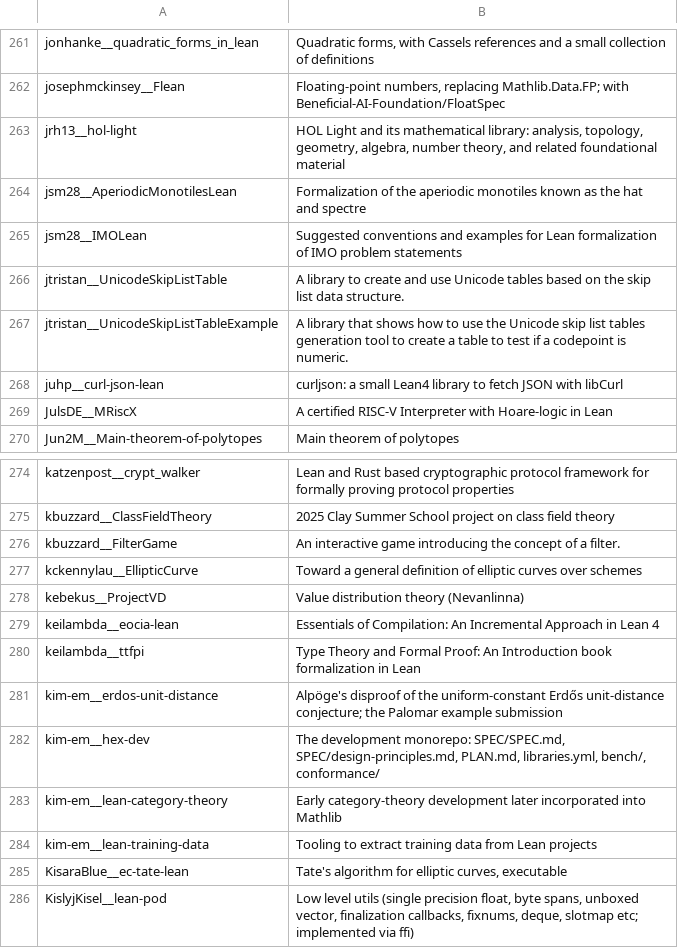
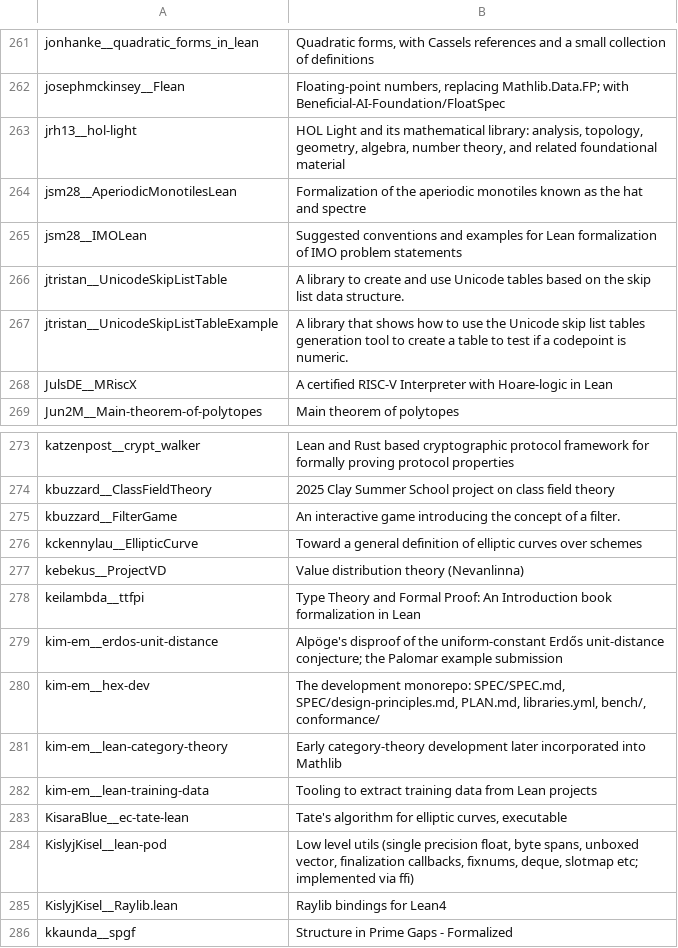
Before and after one commit to dzackgarza/formalization-corpus, a TSV file: descriptions.tsv, drawn as a sheet; only a part is shown, gaps mark what is left out; the shorter side is filled out with more unchanged rows.

```diff
--- a/descriptions.tsv
+++ b/descriptions.tsv
@@ -267,3 +267,2 @@ jtristan__UnicodeSkipListTable	A library to create and use Unicode tables based
 jtristan__UnicodeSkipListTableExample	A library that shows how to use the Unicode skip list tables generation tool to create a table to test if a codepoint is numeric.
-juhp__curl-json-lean	curljson: a small Lean4 library to fetch JSON with libCurl
 JulsDE__MRiscX	A certified RISC-V Interpreter with Hoare-logic in Lean
@@ -278,3 +277,2 @@ kckennylau__EllipticCurve	Toward a general definition of elliptic curves over sc
 kebekus__ProjectVD	Value distribution theory (Nevanlinna)
-keilambda__eocia-lean	Essentials of Compilation: An Incremental Approach in Lean 4
 keilambda__ttfpi	"Type Theory and Formal Proof: An Introduction" book formalization in Lean
```
Also changed, not shown: sources.tsv, 19 other files.
